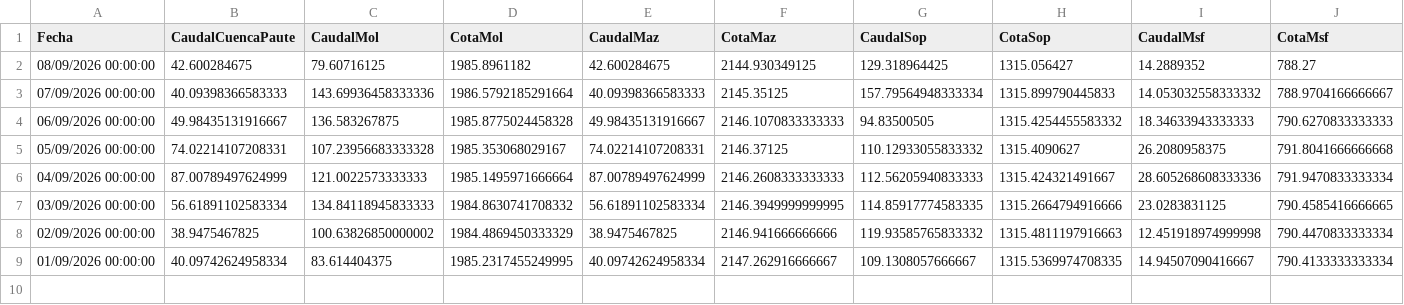
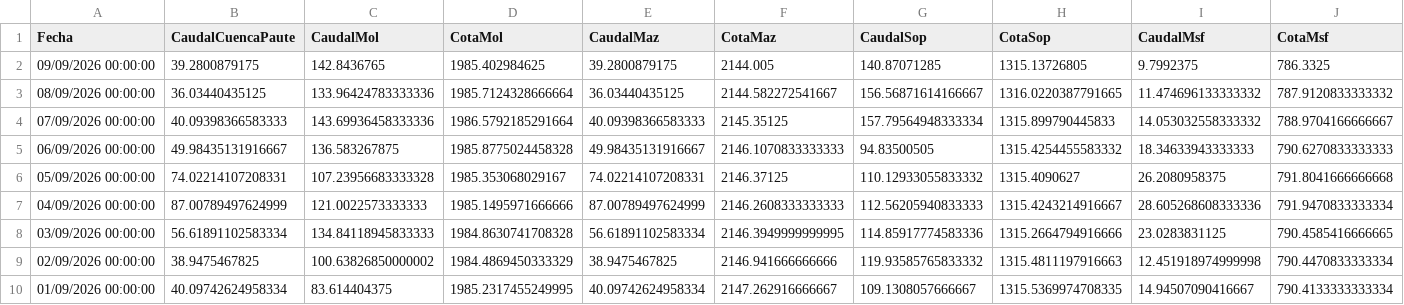
Before and after one commit to jp1309/celec, a CSV file: Hidro_mensual/Hidrología_CSR_septiembre-2026.csv, drawn as a sheet.

```diff
--- a/Hidro_mensual/Hidrología_CSR_septiembre-2026.csv
+++ b/Hidro_mensual/Hidrología_CSR_septiembre-2026.csv
@@ -1,3 +1,4 @@
 "Fecha","CaudalCuencaPaute","CaudalMol","CotaMol","CaudalMaz","CotaMaz","CaudalSop","CotaSop","CaudalMsf","CotaMsf"
-"08/09/2026 00:00:00","42.600284675","79.60716125","1985.8961182","42.600284675","2144.930349125","129.318964425","1315.056427","14.2889352","788.27"
+"09/09/2026 00:00:00","39.2800879175","142.8436765","1985.402984625","39.2800879175","2144.005","140.87071285","1315.13726805","9.7992375","786.3325"
+"08/09/2026 00:00:00","36.03440435125","133.96424783333336","1985.7124328666664","36.03440435125","2144.582272541667","156.56871614166667","1316.0220387791665","11.474696133333332","787.9120833333332"
 "07/09/2026 00:00:00","40.09398366583333","143.69936458333336","1986.5792185291664","40.09398366583333","2145.35125","157.79564948333334","1315.899790445833","14.053032558333332","788.9704166666667"
@@ -5,4 +6,4 @@
 "05/09/2026 00:00:00","74.02214107208331","107.23956683333328","1985.353068029167","74.02214107208331","2146.37125","110.12933055833332","1315.4090627","26.2080958375","791.8041666666668"
-"04/09/2026 00:00:00","87.00789497624999","121.0022573333333","1985.1495971666664","87.00789497624999","2146.2608333333333","112.56205940833333","1315.424321491667","28.605268608333336","791.9470833333334"
-"03/09/2026 00:00:00","56.61891102583334","134.84118945833333","1984.8630741708332","56.61891102583334","2146.3949999999995","114.85917774583335","1315.2664794916666","23.0283831125","790.4585416666665"
+"04/09/2026 00:00:00","87.00789497624999","121.0022573333333","1985.1495971666666","87.00789497624999","2146.2608333333333","112.56205940833333","1315.4243214916667","28.605268608333336","791.9470833333334"
+"03/09/2026 00:00:00","56.61891102583334","134.84118945833333","1984.8630741708328","56.61891102583334","2146.3949999999995","114.85917774583336","1315.2664794916666","23.0283831125","790.4585416666665"
 "02/09/2026 00:00:00","38.9475467825","100.63826850000002","1984.4869450333329","38.9475467825","2146.941666666666","119.93585765833332","1315.4811197916663","12.451918974999998","790.4470833333334"
```
Also changed, not shown: Produ_mensual/Producción_CSR_septiembre-2026.csv, data/produccion_diaria_larga.csv, 5 other files.
